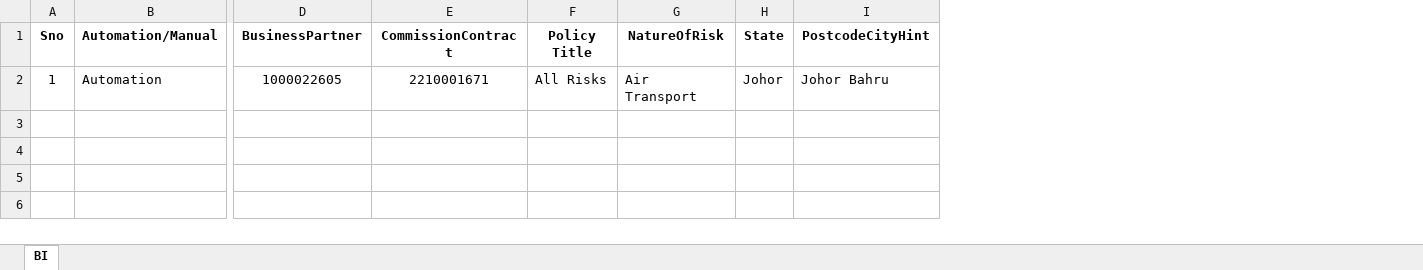
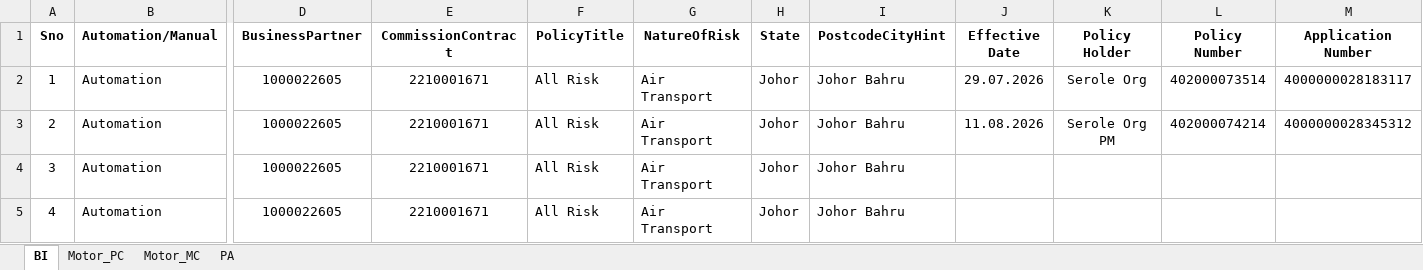
Before and after one commit to vamshikrishna5896/TIPS_Automation, an Excel workbook: testdata_excel/test_data_SAP.xlsx, sheet BI, drawn as a sheet; only a part is shown, gaps mark what is left out; values as stored, in another font and other column widths than the file's, no borders; removed rows and columns are numbered as before the commit, all else as after; rows hold the shown columns only; the diff names each change by its address in the sheet, - before the commit and + after, or states it on an @@ line.

```diff
--- a/testdata_excel/test_data_SAP.xlsx (sheet BI)
+++ b/testdata_excel/test_data_SAP.xlsx (sheet BI)
+sheet tab: Motor_PC
+sheet tab: Motor_MC
+sheet tab: PA
-column F (Policy Title), row 2: All Risks
+column F (PolicyTitle), row 2: All Risk
+column J (Effective Date), row 2: 29.07.2026
+column K (Policy Holder), row 2: Serole Org
+column L (Policy Number), row 2: 402000073514
+column M (Application Number), row 2: 4000000028183117
+row 3: 2 | Automation | 1000022605 | 2210001671 | All Risk | Air Transport | Johor | Johor Bahru | 11.08.2026 | Serole Org PM | 402000074214 | 4000000028345312
+row 4: 3 | Automation | 1000022605 | 2210001671 | All Risk | Air Transport | Johor | Johor Bahru
+row 5: 4 | Automation | 1000022605 | 2210001671 | All Risk | Air Transport | Johor | Johor Bahru
```
Also changed, not shown: testdata_excel/test_data_DEV.xlsx, testdata_excel/test_data_UAT.xlsx, 47 other files.
